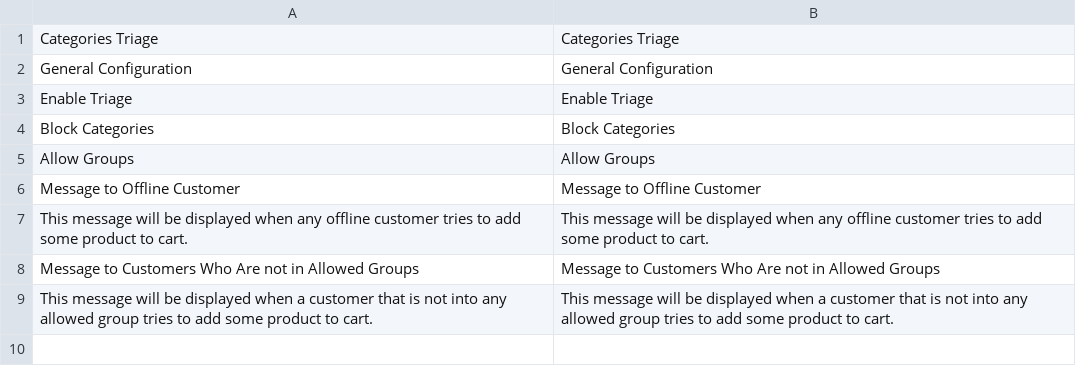
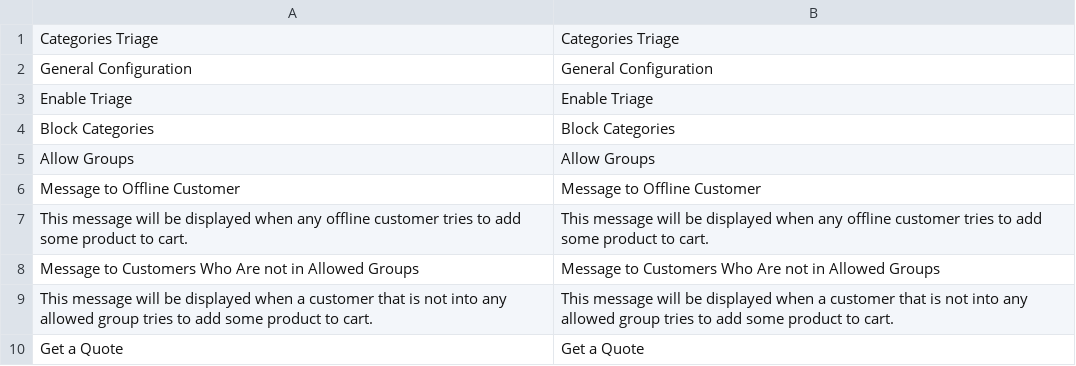
Before and after one commit to bijalbhavsar/Magento-1.7.0.2, a CSV file: source/app/locale/en_US/OsStudios_Triage.csv, drawn as a sheet.

```diff
--- a/source/app/locale/en_US/OsStudios_Triage.csv
+++ b/source/app/locale/en_US/OsStudios_Triage.csv
@@ -9 +9,2 @@
 "This message will be displayed when a customer that is not into any allowed group tries to add some product to cart.","This message will be displayed when a customer that is not into any allowed group tries to add some product to cart."
+"Get a Quote","Get a Quote"
```
Also changed, not shown: source/app/locale/pt_BR/OsStudios_Triage.csv, 2 other files.
